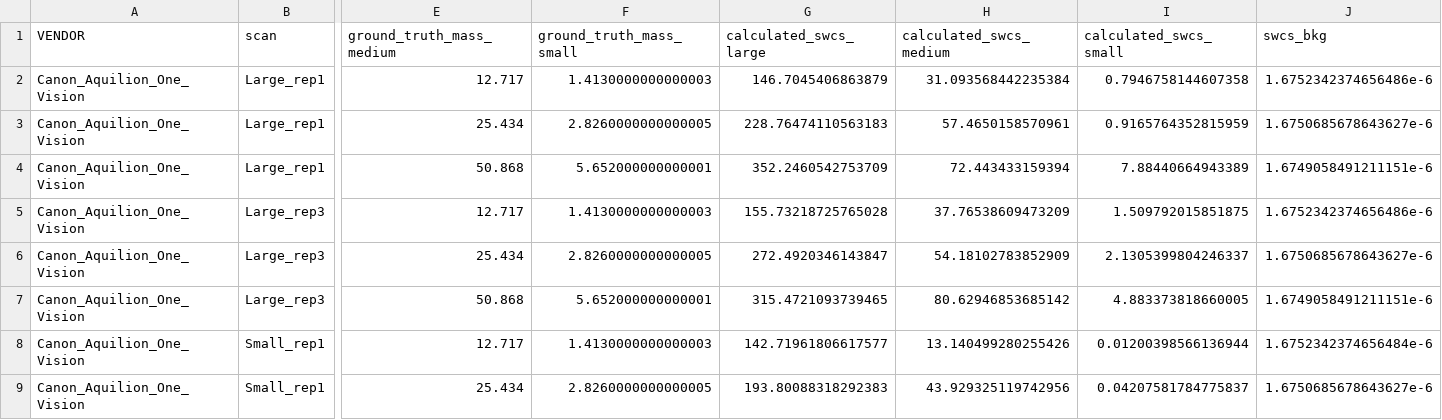
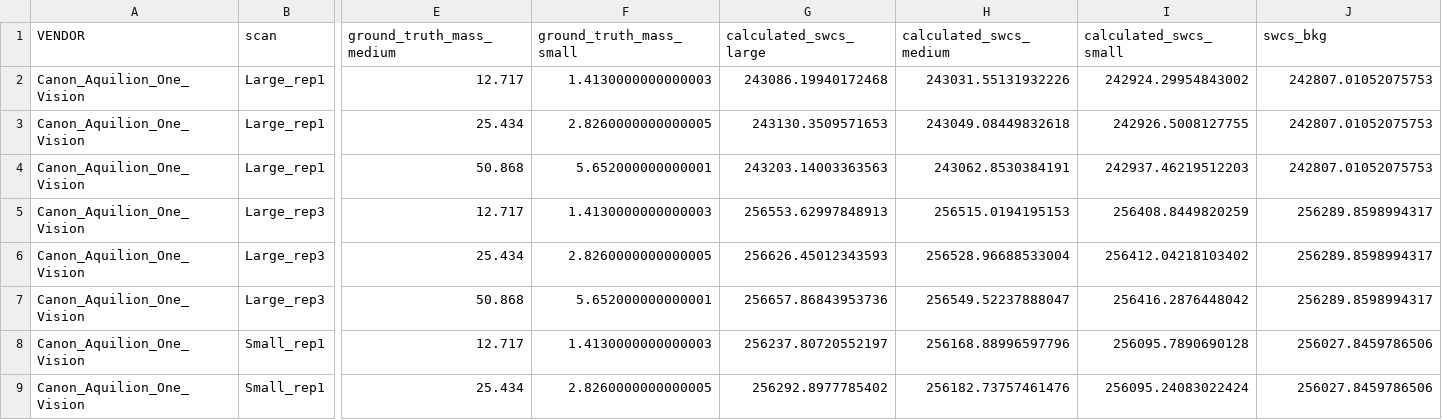
Before and after one commit to MolloiLab/cac-simulation, a CSV file: output_new/swcs/physical.csv, drawn as a sheet; only a part is shown, gaps mark what is left out; the diff covers the shown part only; the diff names each change by its address in the sheet, - before the commit and + after, or states it on an @@ line.

```diff
--- a/output_new/swcs/physical.csv
+++ b/output_new/swcs/physical.csv
-G2 (calculated_swcs_large): 146.7045406863879
+G2 (calculated_swcs_large): 243086.19940172468
-H2 (calculated_swcs_medium): 31.093568442235384
+H2 (calculated_swcs_medium): 243031.55131932226
-I2 (calculated_swcs_small): 0.7946758144607358
+I2 (calculated_swcs_small): 242924.29954843002
-J2 (swcs_bkg): 1.6752342374656486e-6
+J2 (swcs_bkg): 242807.01052075753
-G3 (calculated_swcs_large): 228.76474110563183
+G3 (calculated_swcs_large): 243130.3509571653
-H3 (calculated_swcs_medium): 57.4650158570961
+H3 (calculated_swcs_medium): 243049.08449832618
-I3 (calculated_swcs_small): 0.9165764352815959
+I3 (calculated_swcs_small): 242926.5008127755
-J3 (swcs_bkg): 1.6750685678643627e-6
+J3 (swcs_bkg): 242807.01052075753
-G4 (calculated_swcs_large): 352.2460542753709
+G4 (calculated_swcs_large): 243203.14003363563
-H4 (calculated_swcs_medium): 72.443433159394
+H4 (calculated_swcs_medium): 243062.8530384191
-I4 (calculated_swcs_small): 7.88440664943389
+I4 (calculated_swcs_small): 242937.46219512203
-J4 (swcs_bkg): 1.6749058491211151e-6
+J4 (swcs_bkg): 242807.01052075753
-G5 (calculated_swcs_large): 155.73218725765028
+G5 (calculated_swcs_large): 256553.62997848913
-H5 (calculated_swcs_medium): 37.76538609473209
+H5 (calculated_swcs_medium): 256515.0194195153
-I5 (calculated_swcs_small): 1.509792015851875
+I5 (calculated_swcs_small): 256408.8449820259
-J5 (swcs_bkg): 1.6752342374656486e-6
+J5 (swcs_bkg): 256289.8598994317
-G6 (calculated_swcs_large): 272.4920346143847
+G6 (calculated_swcs_large): 256626.45012343593
-H6 (calculated_swcs_medium): 54.18102783852909
+H6 (calculated_swcs_medium): 256528.96688533004
-I6 (calculated_swcs_small): 2.1305399804246337
+I6 (calculated_swcs_small): 256412.04218103402
-J6 (swcs_bkg): 1.6750685678643627e-6
+J6 (swcs_bkg): 256289.8598994317
-G7 (calculated_swcs_large): 315.4721093739465
+G7 (calculated_swcs_large): 256657.86843953736
-H7 (calculated_swcs_medium): 80.62946853685142
+H7 (calculated_swcs_medium): 256549.52237888047
-I7 (calculated_swcs_small): 4.883373818660005
+I7 (calculated_swcs_small): 256416.2876448042
-J7 (swcs_bkg): 1.6749058491211151e-6
+J7 (swcs_bkg): 256289.8598994317
-G8 (calculated_swcs_large): 142.71961806617577
+G8 (calculated_swcs_large): 256237.80720552197
-H8 (calculated_swcs_medium): 13.140499280255426
+H8 (calculated_swcs_medium): 256168.88996597796
-I8 (calculated_swcs_small): 0.01200398566136944
+I8 (calculated_swcs_small): 256095.7890690128
-J8 (swcs_bkg): 1.6752342374656484e-6
+J8 (swcs_bkg): 256027.8459786506
-G9 (calculated_swcs_large): 193.80088318292383
+G9 (calculated_swcs_large): 256292.8977785402
-H9 (calculated_swcs_medium): 43.929325119742956
+H9 (calculated_swcs_medium): 256182.73757461476
-I9 (calculated_swcs_small): 0.04207581784775837
+I9 (calculated_swcs_small): 256095.24083022424
-J9 (swcs_bkg): 1.6750685678643627e-6
+J9 (swcs_bkg): 256027.8459786506
```
Also changed, not shown: 16 edited cells elsewhere in this file, figures/physical/summary.csv, output_new/agatston/physical.csv, 9 other files.
